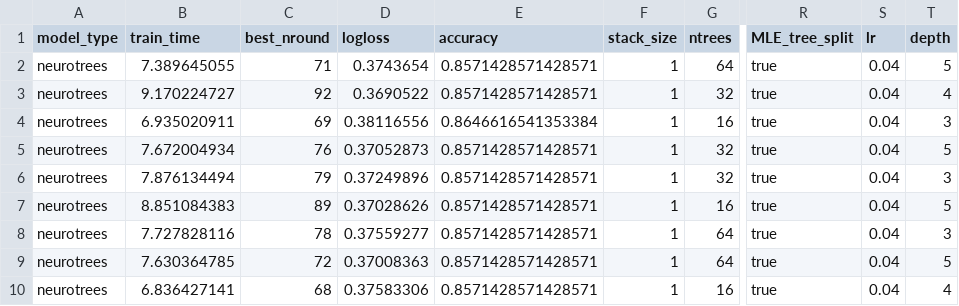
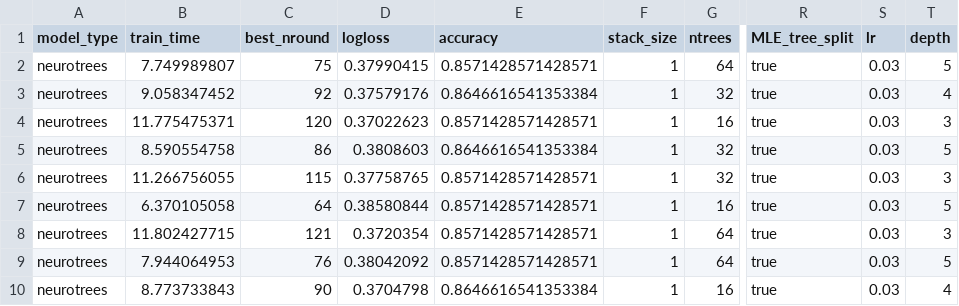
Before and after one commit to Evovest/MLBenchmarks.jl, a CSV file: results/titanic/raw/neurotrees.csv, drawn as a sheet; only a part is shown, gaps mark what is left out; the diff covers the shown part only; the diff names each change by its address in the sheet, - before the commit and + after, or states it on an @@ line.

```diff
--- a/results/titanic/raw/neurotrees.csv
+++ b/results/titanic/raw/neurotrees.csv
-B2 (train_time): 7.389645055
+B2 (train_time): 7.749989807
-C2 (best_nround): 71
+C2 (best_nround): 75
-D2 (logloss): 0.3743654
+D2 (logloss): 0.37990415
-S2:S10 (lr): 0.04
+S2:S10 (lr): 0.03
-B3 (train_time): 9.170224727
+B3 (train_time): 9.058347452
-D3 (logloss): 0.3690522
+D3 (logloss): 0.37579176
-E3 (accuracy): 0.8571428571428571
+E3 (accuracy): 0.8646616541353384
-B4 (train_time): 6.935020911
+B4 (train_time): 11.775475371
-C4 (best_nround): 69
+C4 (best_nround): 120
-D4 (logloss): 0.38116556
+D4 (logloss): 0.37022623
-E4 (accuracy): 0.8646616541353384
+E4 (accuracy): 0.8571428571428571
-B5 (train_time): 7.672004934
+B5 (train_time): 8.590554758
-C5 (best_nround): 76
+C5 (best_nround): 86
-D5 (logloss): 0.37052873
+D5 (logloss): 0.3808603
-E5 (accuracy): 0.8571428571428571
+E5 (accuracy): 0.8646616541353384
-B6 (train_time): 7.876134494
+B6 (train_time): 11.266756055
-C6 (best_nround): 79
+C6 (best_nround): 115
-D6 (logloss): 0.37249896
+D6 (logloss): 0.37758765
-B7 (train_time): 8.851084383
+B7 (train_time): 6.370105058
-C7 (best_nround): 89
+C7 (best_nround): 64
-D7 (logloss): 0.37028626
+D7 (logloss): 0.38580844
-B8 (train_time): 7.727828116
+B8 (train_time): 11.802427715
-C8 (best_nround): 78
+C8 (best_nround): 121
-D8 (logloss): 0.37559277
+D8 (logloss): 0.3720354
-B9 (train_time): 7.630364785
+B9 (train_time): 7.944064953
-C9 (best_nround): 72
+C9 (best_nround): 76
-D9 (logloss): 0.37008363
+D9 (logloss): 0.38042092
-B10 (train_time): 6.836427141
+B10 (train_time): 8.773733843
-C10 (best_nround): 68
+C10 (best_nround): 90
-D10 (logloss): 0.37583306
+D10 (logloss): 0.3704798
-E10 (accuracy): 0.8571428571428571
+E10 (accuracy): 0.8646616541353384
```
Also changed, not shown: 33 edited cells elsewhere in this file, results/boston/raw/neurotrees.csv, results/yahoo/raw/no-null/catboost.csv, 36 other files.
